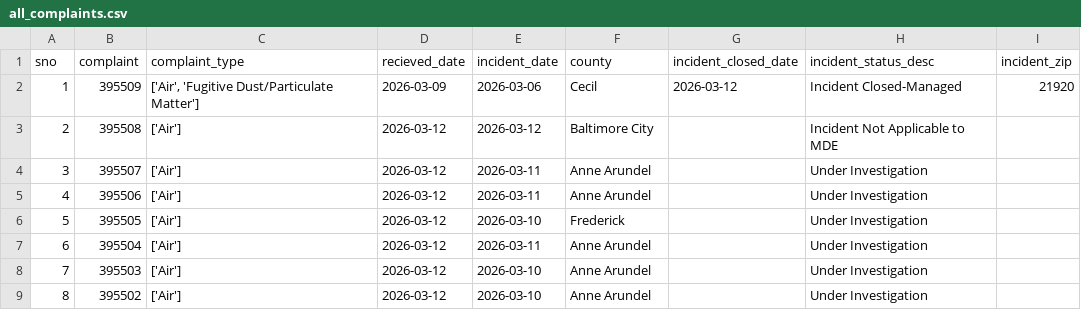
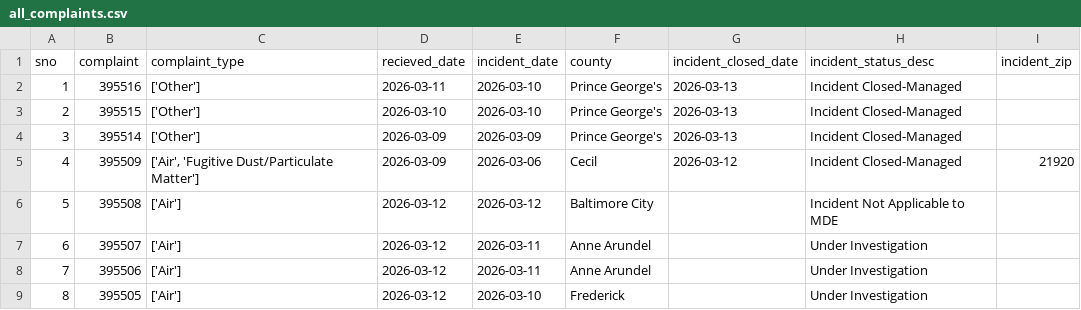
Before and after one commit to anastasiajourno/live_pipeline, a CSV file: exported_data/all_complaints.csv, drawn as a sheet; only a part is shown; the shorter side is filled out with more unchanged rows; addresses are those after the commit; the diff names each change by its address in the sheet, - before the commit and + after, or states it on an @@ line.

```diff
--- a/exported_data/all_complaints.csv
+++ b/exported_data/all_complaints.csv
+row 2: 1 | 395516 | ['Other'] | 2026-03-11 | 2026-03-10 | Prince George's | 2026-03-13 | Incident Closed-Managed
+row 3: 2 | 395515 | ['Other'] | 2026-03-10 | 2026-03-10 | Prince George's | 2026-03-13 | Incident Closed-Managed
+row 4: 3 | 395514 | ['Other'] | 2026-03-09 | 2026-03-09 | Prince George's | 2026-03-13 | Incident Closed-Managed
@@ column A (sno) renumbered from row 5 down @@
```
Also changed, not shown: exported_data/complaint_type_frequency.csv, exported_data/county_frequency.csv, 1 other file.
